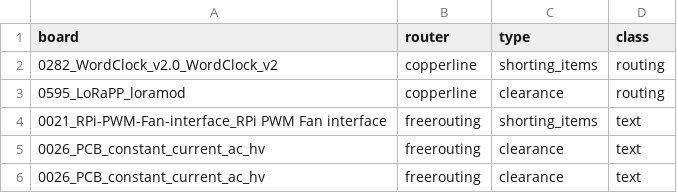
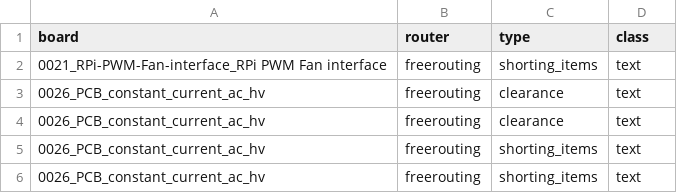
Before and after one commit to TheWingTheWong/copperline, a CSV file: bench/results/violations.csv, drawn as a sheet; only a part is shown; the shorter side is filled out with more unchanged rows; the diff names each change by its address in the sheet, - before the commit and + after, or states it on an @@ line.

```diff
--- a/bench/results/violations.csv
+++ b/bench/results/violations.csv
-row 2: 0282_WordClock_v2.0_WordClock_v2 | copperline | shorting_items | routing
-row 3: 0595_LoRaPP_loramod | copperline | clearance | routing
```
Also changed, not shown: bench/results/sealed-b-copperline-current.csv, bench/results/sealed-c-copperline-current-shard0.csv, 4 other files.
